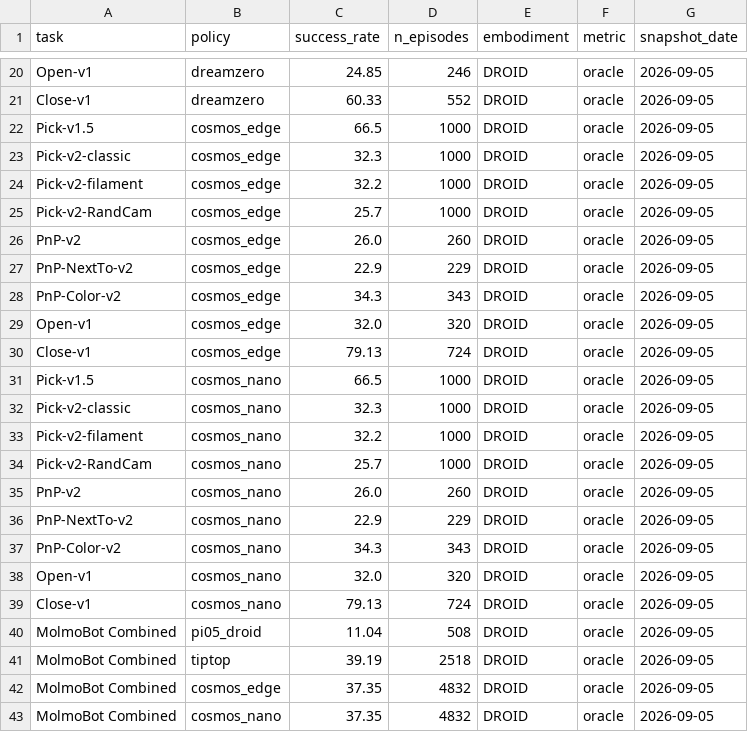
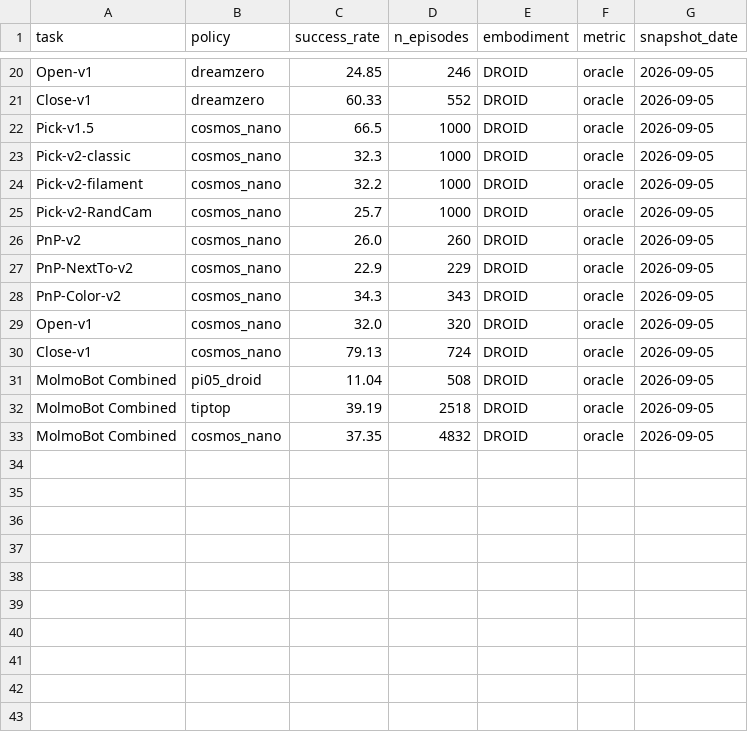
Before and after one commit to neeharperi/molmospaces, a CSV file: reference/leaderboard_snapshot_20260905.csv, drawn as a sheet; only a part is shown, gaps mark what is left out.

```diff
--- a/reference/leaderboard_snapshot_20260905.csv
+++ b/reference/leaderboard_snapshot_20260905.csv
@@ -21,11 +21,2 @@ Open-v1,dreamzero,24.85,246,DROID,oracle,2026-09-05
 Close-v1,dreamzero,60.33,552,DROID,oracle,2026-09-05
-Pick-v1.5,cosmos_edge,66.5,1000,DROID,oracle,2026-09-05
-Pick-v2-classic,cosmos_edge,32.3,1000,DROID,oracle,2026-09-05
-Pick-v2-filament,cosmos_edge,32.2,1000,DROID,oracle,2026-09-05
-Pick-v2-RandCam,cosmos_edge,25.7,1000,DROID,oracle,2026-09-05
-PnP-v2,cosmos_edge,26.0,260,DROID,oracle,2026-09-05
-PnP-NextTo-v2,cosmos_edge,22.9,229,DROID,oracle,2026-09-05
-PnP-Color-v2,cosmos_edge,34.3,343,DROID,oracle,2026-09-05
-Open-v1,cosmos_edge,32.0,320,DROID,oracle,2026-09-05
-Close-v1,cosmos_edge,79.13,724,DROID,oracle,2026-09-05
 Pick-v1.5,cosmos_nano,66.5,1000,DROID,oracle,2026-09-05
@@ -41,3 +32,2 @@ MolmoBot Combined,pi05_droid,11.04,508,DROID,oracle,2026-09-05
 MolmoBot Combined,tiptop,39.19,2518,DROID,oracle,2026-09-05
-MolmoBot Combined,cosmos_edge,37.35,4832,DROID,oracle,2026-09-05
 MolmoBot Combined,cosmos_nano,37.35,4832,DROID,oracle,2026-09-05
```
Also changed, not shown: reference/leaderboard_snapshot.csv, 1 other file.
